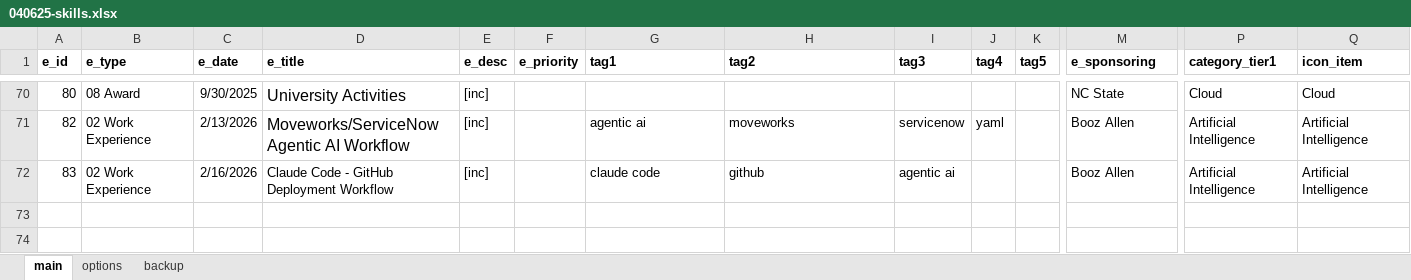
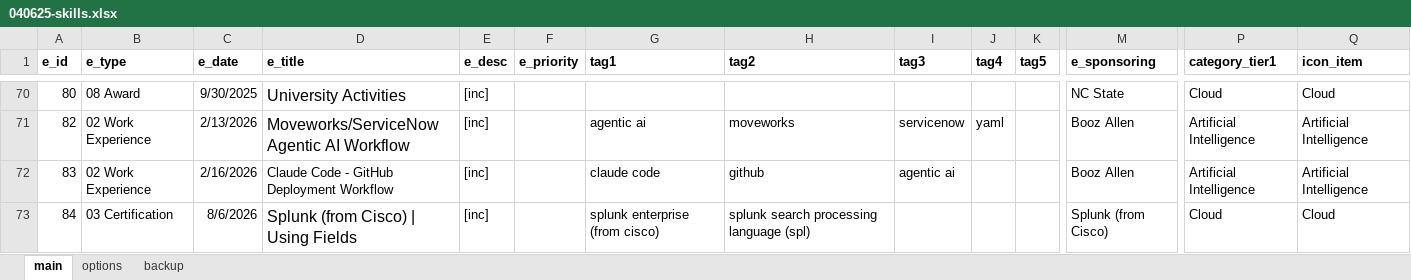
Before and after one commit to sdooley-dev/sdooley-dev.github.io, an Excel workbook: 040625-skills.xlsx, sheet main, drawn as a sheet; only a part is shown, gaps mark what is left out; values as stored, in another font and other column widths than the file's, no borders; rows hold the shown columns only; the diff names each change by its address in the sheet, - before the commit and + after, or states it on an @@ line.

Commit message:
Add files via upload

```diff
--- a/040625-skills.xlsx (sheet main)
+++ b/040625-skills.xlsx (sheet main)
+row 73: 84 | 03 Certification | 8/6/2026 | Splunk (from Cisco) | Using Fields | [inc] |  | splunk enterprise (from cisco) | splunk search processing language (spl) |  |  |  | Splunk (from Cisco) | Cloud | Cloud
```
